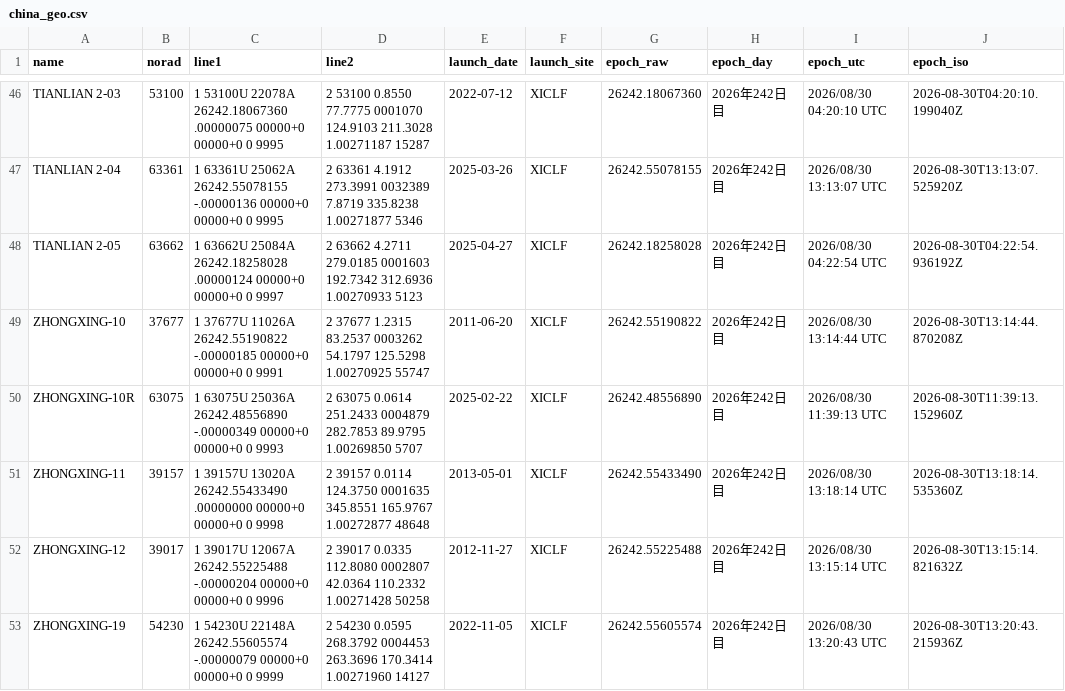
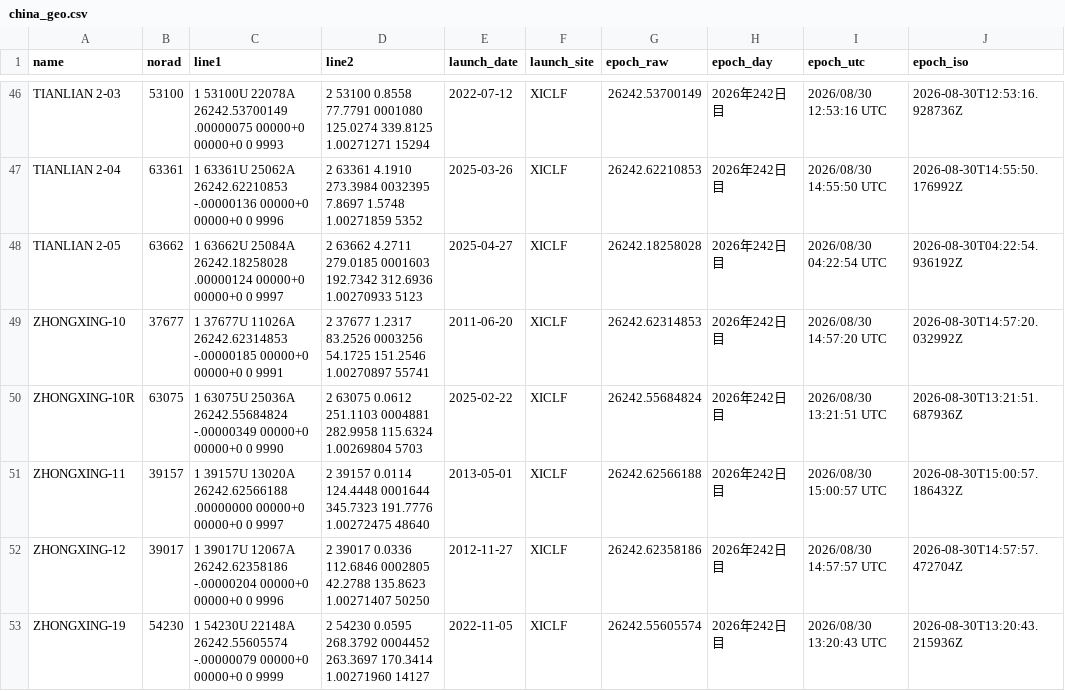
Before and after one commit to butagorilla1182/china_geo_map, a CSV file: china_geo.csv, drawn as a sheet; only a part is shown, gaps mark what is left out; the diff covers the shown part only; the diff names each change by its address in the sheet, - before the commit and + after, or states it on an @@ line.

```diff
--- a/china_geo.csv
+++ b/china_geo.csv
-C46 (line1): …53100U 22078A 26242.18067360 .00000075 00000+0 00000+0 0 9995
+C46 (line1): …53100U 22078A 26242.53700149 .00000075 00000+0 00000+0 0 9993
-D46 (line2): 2 53100 0.8550 77.7775 0001070 124.9103 211.3028 1.00271187 15287
+D46 (line2): 2 53100 0.8558 77.7791 0001080 125.0274 339.8125 1.00271271 15294
-G46 (epoch_raw): 26242.18067360
+G46 (epoch_raw): 26242.53700149
-I46 (epoch_utc): 2026/08/30 04:20:10 UTC
+I46 (epoch_utc): 2026/08/30 12:53:16 UTC
-J46 (epoch_iso): 2026-08-30T04:20:10.199040Z
+J46 (epoch_iso): 2026-08-30T12:53:16.928736Z
-C47 (line1): …63361U 25062A 26242.55078155 -.00000136 00000+0 00000+0 0 9995
+C47 (line1): …63361U 25062A 26242.62210853 -.00000136 00000+0 00000+0 0 9996
-D47 (line2): 2 63361 4.1912 273.3991 0032389 7.8719 335.8238 1.00271877 5346
+D47 (line2): 2 63361 4.1910 273.3984 0032395 7.8697 1.5748 1.00271859 5352
-G47 (epoch_raw): 26242.55078155
+G47 (epoch_raw): 26242.62210853
-I47 (epoch_utc): 2026/08/30 13:13:07 UTC
+I47 (epoch_utc): 2026/08/30 14:55:50 UTC
-J47 (epoch_iso): 2026-08-30T13:13:07.525920Z
+J47 (epoch_iso): 2026-08-30T14:55:50.176992Z
-C49 (line1): …37677U 11026A 26242.55190822 -.00000185 00000+0…
+C49 (line1): …37677U 11026A 26242.62314853 -.00000185 00000+0…
-D49 (line2): 2 37677 1.2315 83.2537 0003262 54.1797 125.5298 1.00270925 55747
+D49 (line2): 2 37677 1.2317 83.2526 0003256 54.1725 151.2546 1.00270897 55741
-G49 (epoch_raw): 26242.55190822
+G49 (epoch_raw): 26242.62314853
-I49 (epoch_utc): 2026/08/30 13:14:44 UTC
+I49 (epoch_utc): 2026/08/30 14:57:20 UTC
-J49 (epoch_iso): 2026-08-30T13:14:44.870208Z
+J49 (epoch_iso): 2026-08-30T14:57:20.032992Z
-C50 (line1): …63075U 25036A 26242.48556890 -.00000349 00000+0 00000+0 0 9993
+C50 (line1): …63075U 25036A 26242.55684824 -.00000349 00000+0 00000+0 0 9990
-D50 (line2): 2 63075 0.0614 251.2433 0004879 282.7853 89.9795 1.00269850 5707
+D50 (line2): 2 63075 0.0612 251.1103 0004881 282.9958 115.6324 1.00269804 5703
-G50 (epoch_raw): 26242.48556890
+G50 (epoch_raw): 26242.55684824
-I50 (epoch_utc): 2026/08/30 11:39:13 UTC
+I50 (epoch_utc): 2026/08/30 13:21:51 UTC
-J50 (epoch_iso): 2026-08-30T11:39:13.152960Z
+J50 (epoch_iso): 2026-08-30T13:21:51.687936Z
-C51 (line1): …39157U 13020A 26242.55433490 .00000000 00000+0 00000+0 0 9998
+C51 (line1): …39157U 13020A 26242.62566188 .00000000 00000+0 00000+0 0 9997
-D51 (line2): …39157 0.0114 124.3750 0001635 345.8551 165.9767 1.00272877 48648
+D51 (line2): …39157 0.0114 124.4448 0001644 345.7323 191.7776 1.00272475 48640
-G51 (epoch_raw): 26242.55433490
+G51 (epoch_raw): 26242.62566188
-I51 (epoch_utc): 2026/08/30 13:18:14 UTC
+I51 (epoch_utc): 2026/08/30 15:00:57 UTC
-J51 (epoch_iso): 2026-08-30T13:18:14.535360Z
+J51 (epoch_iso): 2026-08-30T15:00:57.186432Z
-C52 (line1): …39017U 12067A 26242.55225488 -.00000204 00000+0…
+C52 (line1): …39017U 12067A 26242.62358186 -.00000204 00000+0…
-D52 (line2): 2 39017 0.0335 112.8080 0002807 42.0364 110.2332 1.00271428 50258
+D52 (line2): 2 39017 0.0336 112.6846 0002805 42.2788 135.8623 1.00271407 50250
-G52 (epoch_raw): 26242.55225488
+G52 (epoch_raw): 26242.62358186
-I52 (epoch_utc): 2026/08/30 13:15:14 UTC
+I52 (epoch_utc): 2026/08/30 14:57:57 UTC
-J52 (epoch_iso): 2026-08-30T13:15:14.821632Z
+J52 (epoch_iso): 2026-08-30T14:57:57.472704Z
-D53 (line2): …0.0595 268.3792 0004453 263.3696 170.3414 1.00271960…
+D53 (line2): …0.0595 268.3792 0004452 263.3697 170.3414 1.00271960…
```
Also changed, not shown: 149 edited cells elsewhere in this file, 4 other files.
